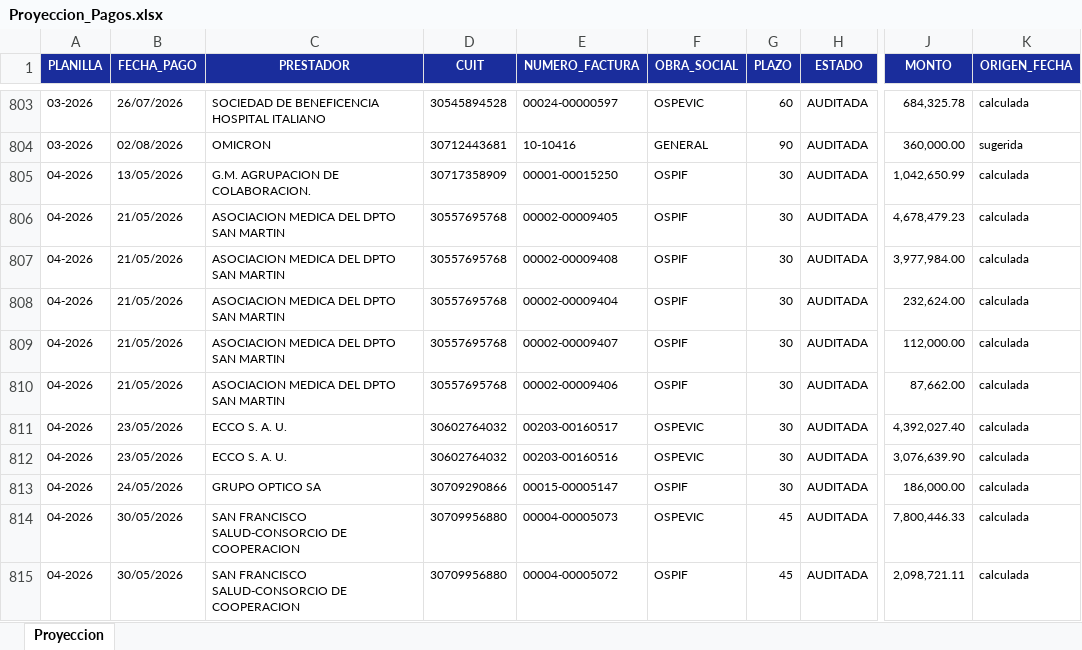
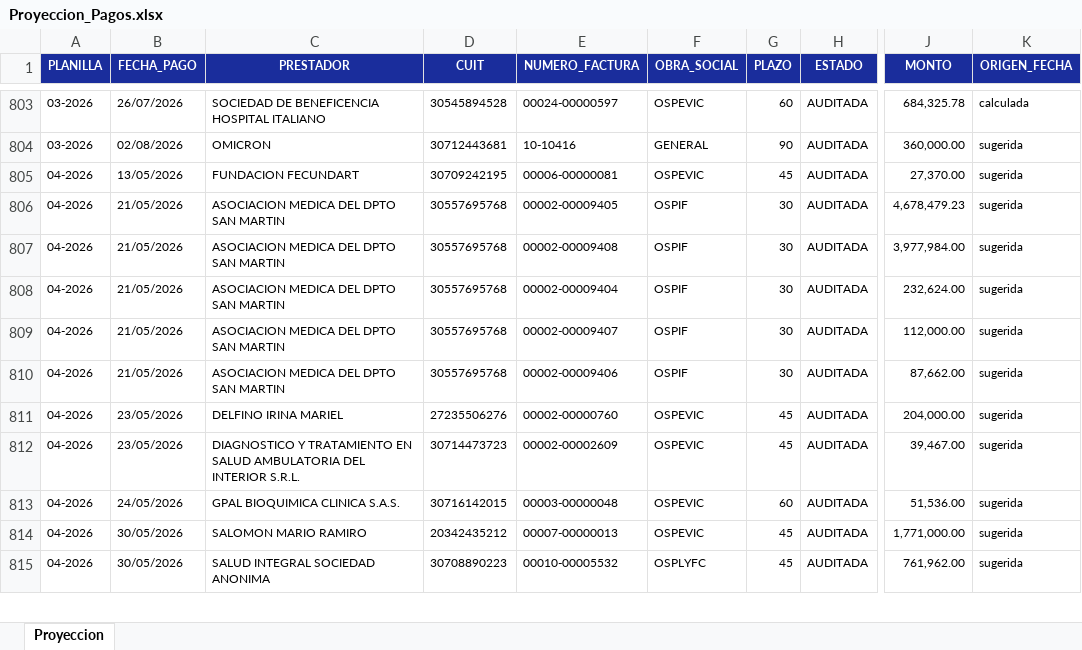
Before and after one commit to francolunaklick-web/GRIFFTABLEROS, an Excel workbook: proyeccion/Proyeccion_Pagos.xlsx, sheet Proyeccion, drawn as a sheet; only a part is shown, gaps mark what is left out; values as stored, in another font and other column widths than the file's, no borders; the diff covers the shown part only; the diff names each change by its address in the sheet, - before the commit and + after, or states it on an @@ line.

Commit message:
actualizar tablero

```diff
--- a/proyeccion/Proyeccion_Pagos.xlsx (sheet Proyeccion)
+++ b/proyeccion/Proyeccion_Pagos.xlsx (sheet Proyeccion)
-C805 (PRESTADOR): G.M. AGRUPACION DE COLABORACION.
+C805 (PRESTADOR): FUNDACION FECUNDART
-D805 (CUIT): 30717358909
+D805 (CUIT): 30709242195
-E805 (NUMERO_FACTURA): 00001-00015250
+E805 (NUMERO_FACTURA): 00006-00000081
-F805 (OBRA_SOCIAL): OSPIF
+F805 (OBRA_SOCIAL): OSPEVIC
-G805 (PLAZO): 30
+G805 (PLAZO): 45
-J805 (MONTO): 1,042,650.99
+J805 (MONTO): 27,370.00
-K805:K815 (ORIGEN_FECHA): calculada
+K805:K815 (ORIGEN_FECHA): sugerida
-C811 (PRESTADOR): ECCO S. A. U.
+C811 (PRESTADOR): DELFINO IRINA MARIEL
-D811 (CUIT): 30602764032
+D811 (CUIT): 27235506276
-E811 (NUMERO_FACTURA): 00203-00160517
+E811 (NUMERO_FACTURA): 00002-00000760
-G811:G812 (PLAZO): 30
+G811:G812 (PLAZO): 45
-J811 (MONTO): 4,392,027.40
+J811 (MONTO): 204,000.00
-C812 (PRESTADOR): ECCO S. A. U.
+C812 (PRESTADOR): DIAGNOSTICO Y TRATAMIENTO EN SALUD AMBULATORIA DEL INTERIOR S.R.L.
-D812 (CUIT): 30602764032
+D812 (CUIT): 30714473723
-E812 (NUMERO_FACTURA): 00203-00160516
+E812 (NUMERO_FACTURA): 00002-00002609
-J812 (MONTO): 3,076,639.90
+J812 (MONTO): 39,467.00
-C813 (PRESTADOR): GRUPO OPTICO SA
+C813 (PRESTADOR): GPAL BIOQUIMICA CLINICA S.A.S.
-D813 (CUIT): 30709290866
+D813 (CUIT): 30716142015
-E813 (NUMERO_FACTURA): 00015-00005147
+E813 (NUMERO_FACTURA): 00003-00000048
-F813 (OBRA_SOCIAL): OSPIF
+F813 (OBRA_SOCIAL): OSPEVIC
-G813 (PLAZO): 30
+G813 (PLAZO): 60
-J813 (MONTO): 186,000.00
+J813 (MONTO): 51,536.00
-C814 (PRESTADOR): SAN FRANCISCO SALUD-CONSORCIO DE COOPERACION
+C814 (PRESTADOR): SALOMON MARIO RAMIRO
-D814 (CUIT): 30709956880
+D814 (CUIT): 20342435212
-E814 (NUMERO_FACTURA): 00004-00005073
+E814 (NUMERO_FACTURA): 00007-00000013
-J814 (MONTO): 7,800,446.33
+J814 (MONTO): 1,771,000.00
-C815 (PRESTADOR): SAN FRANCISCO SALUD-CONSORCIO DE COOPERACION
+C815 (PRESTADOR): SALUD INTEGRAL SOCIEDAD ANONIMA
-D815 (CUIT): 30709956880
+D815 (CUIT): 30708890223
-E815 (NUMERO_FACTURA): 00004-00005072
+E815 (NUMERO_FACTURA): 00010-00005532
-F815 (OBRA_SOCIAL): OSPIF
+F815 (OBRA_SOCIAL): OSPLYFC
-J815 (MONTO): 2,098,721.11
+J815 (MONTO): 761,962.00
```
Also changed, not shown: 33 added rows, 33 removed rows and 550 edited cells elsewhere in this sheet, cuentas_a_pagar/TABLERO_Resumen.xlsx, estado_resultado/TABLERO_Resumen.xlsx, 9 other files.
